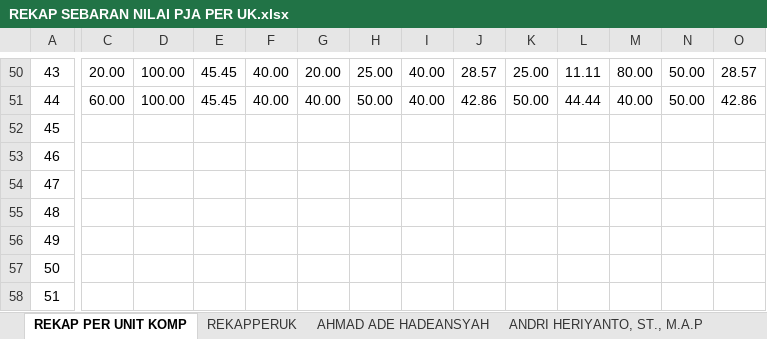
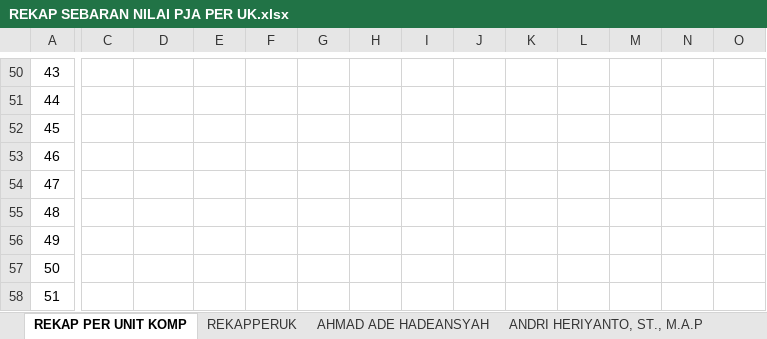
Before and after one commit to syamsidin/REKAPPERUK, an Excel workbook: REKAP SEBARAN NILAI PJA PER UK.xlsx, sheet REKAP PER UNIT KOMP, drawn as a sheet; only a part is shown, gaps mark what is left out; values as stored, in another font and other column widths than the file's, no borders; the diff covers the shown part only; the diff names each change by its address in the sheet, - before the commit and + after, or states it on an @@ line.

```diff
--- a/REKAP SEBARAN NILAI PJA PER UK.xlsx (sheet REKAP PER UNIT KOMP)
+++ b/REKAP SEBARAN NILAI PJA PER UK.xlsx (sheet REKAP PER UNIT KOMP)
-C50: 20.00
+C50: (empty)
-D50:D51: 100.00
+D50:D51: (empty)
-E50:E51: 45.45
+E50:E51: (empty)
-F50:F51: 40.00
+F50:F51: (empty)
-G50: 20.00
+G50: (empty)
-H50: 25.00
+H50: (empty)
-I50:I51: 40.00
+I50:I51: (empty)
-J50: 28.57
+J50: (empty)
-K50: 25.00
+K50: (empty)
-L50: 11.11
+L50: (empty)
-M50: 80.00
+M50: (empty)
-N50:N51: 50.00
+N50:N51: (empty)
-O50: 28.57
+O50: (empty)
-C51: 60.00
+C51: (empty)
-G51: 40.00
+G51: (empty)
-H51: 50.00
+H51: (empty)
-J51: 42.86
+J51: (empty)
-K51: 50.00
+K51: (empty)
-L51: 44.44
+L51: (empty)
-M51: 40.00
+M51: (empty)
-O51: 42.86
+O51: (empty)
```
Also changed, not shown: 42 edited cells elsewhere in this sheet, sheet REKAPPERUK, formulas that keep their value, charts or pictures.
